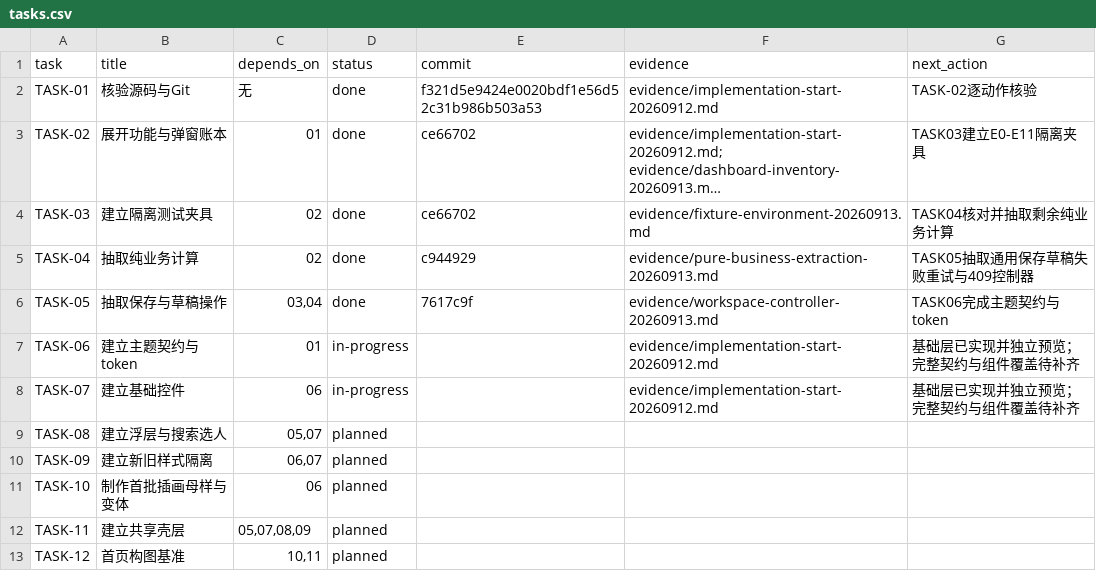
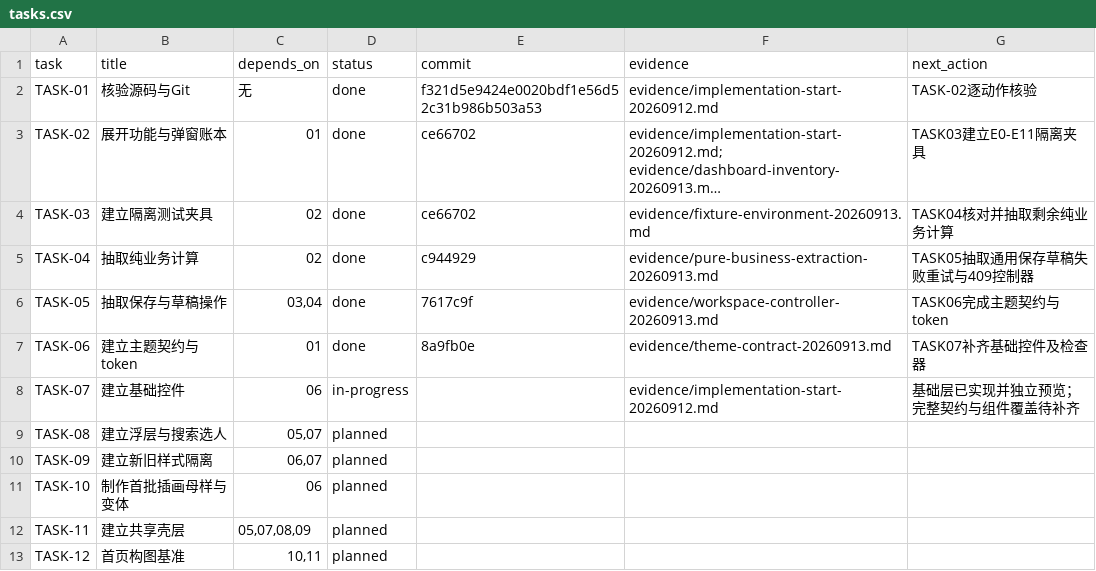
Before and after one commit to a18502656182-arch/teacher, a CSV file: 项目实施包-UI彻底重构与双主题-20260912/trackers/tasks.csv, drawn as a sheet; only a part is shown; long unchanged cells end in ….

```diff
--- a/项目实施包-UI彻底重构与双主题-20260912/trackers/tasks.csv
+++ b/项目实施包-UI彻底重构与双主题-20260912/trackers/tasks.csv
@@ -6,3 +6,3 @@ TASK-04,抽取纯业务计算,02,done,c944929,evidence/pure-business-extraction-
 TASK-05,抽取保存与草稿操作,"03,04",done,7617c9f,evidence/workspace-controller-20260913.md,TASK06完成主题契约与token
-TASK-06,建立主题契约与token,01,in-progress,,evidence/implementation-start-20260912.md,基础层已实现并独立预览；完整契约与组件覆盖待补齐
+TASK-06,建立主题契约与token,01,done,8a9fb0e,evidence/theme-contract-20260913.md,TASK07补齐基础控件及检查器
 TASK-07,建立基础控件,06,in-progress,,evidence/implementation-start-20260912.md,基础层已实现并独立预览；完整契约与组件覆盖待补齐
```
Also changed, not shown: 8 other files.
